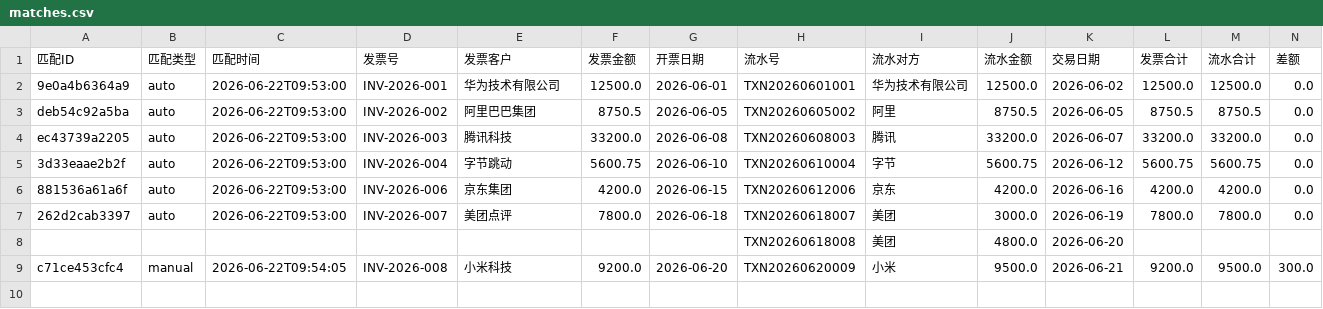
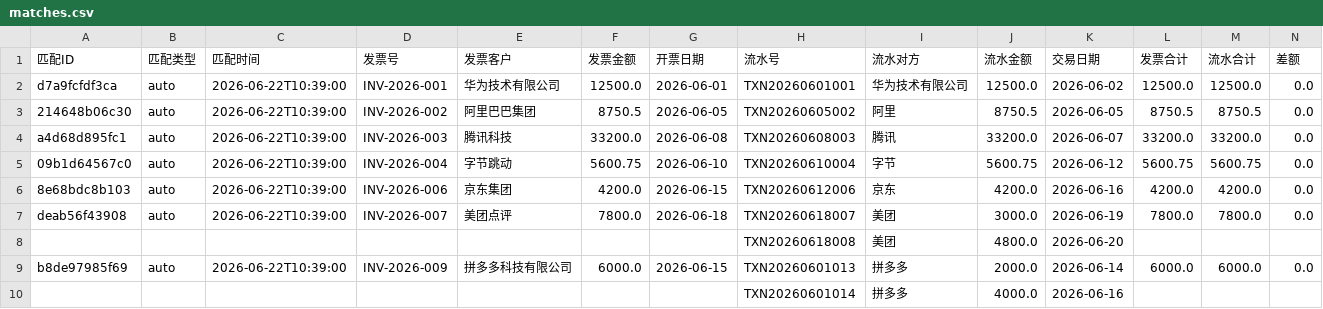
Before and after one commit to zyx-net/zyx-00129, a CSV file: irec_report/matches.csv, drawn as a sheet; only a part is shown; removed rows and columns are numbered as before the commit, all else as after; rows hold the shown columns only; the diff names each change by its address in the sheet, - before the commit and + after, or states it on an @@ line.

```diff
--- a/irec_report/matches.csv
+++ b/irec_report/matches.csv
-A2 (匹配ID): 9e0a4b6364a9
+A2 (匹配ID): d7a9fcfdf3ca
-C2:C7 (匹配时间): 2026-06-22T09:53:00
+C2:C7 (匹配时间): 2026-06-22T10:39:00
-A3 (匹配ID): deb54c92a5ba
+A3 (匹配ID): 214648b06c30
-A4 (匹配ID): ec43739a2205
+A4 (匹配ID): a4d68d895fc1
-A5 (匹配ID): 3d33eaae2b2f
+A5 (匹配ID): 09b1d64567c0
-A6 (匹配ID): 881536a61a6f
+A6 (匹配ID): 8e68bdc8b103
-A7 (匹配ID): 262d2cab3397
+A7 (匹配ID): deab56f43908
-row 9: c71ce453cfc4 | manual | 2026-06-22T09:54:05 | INV-2026-008 | 小米科技 | 9200.0 | 2026-06-20 | TXN20260620009 | 小米 | 9500.0 | 2026-06-21 | 9200.0 | 9500.0 | 300.0
+row 9: b8de97985f69 | auto | 2026-06-22T10:39:00 | INV-2026-009 | 拼多多科技有限公司 | 6000.0 | 2026-06-15 | TXN20260601013 | 拼多多 | 2000.0 | 2026-06-14 | 6000.0 | 6000.0 | 0.0
+row 10:  |  |  |  |  |  |  | TXN20260601014 | 拼多多 | 4000.0 | 2026-06-16
```
Also changed, not shown: irec_report/unmatched_invoices.csv, irec_report/unmatched_transactions.csv, 19 other files.
